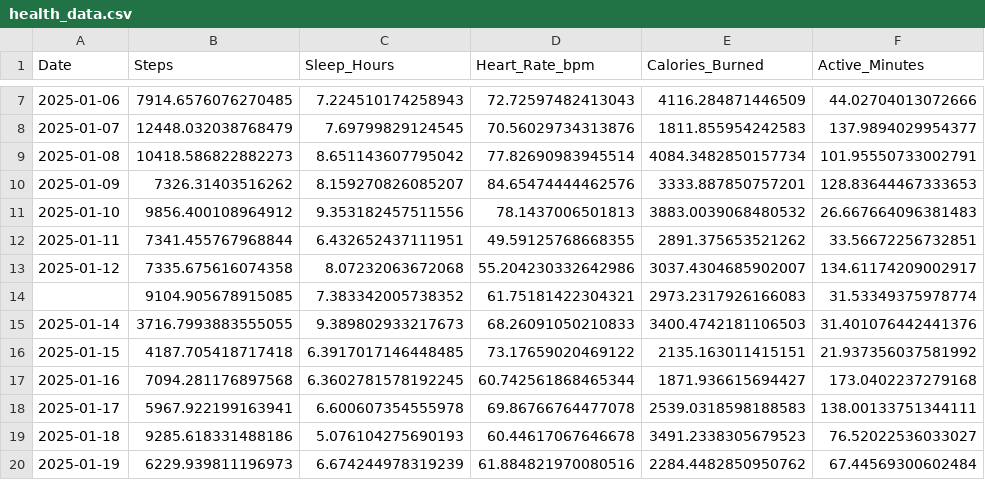
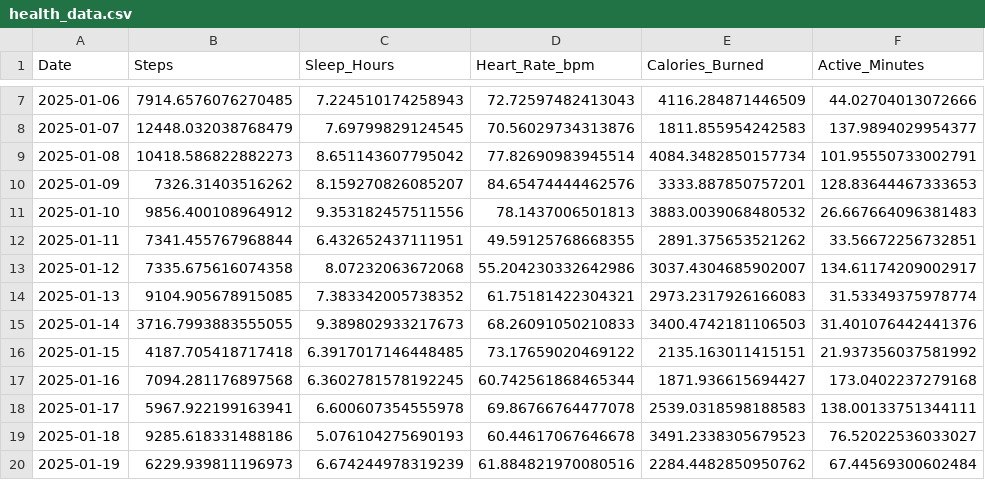
Before and after one commit to Saras-AI-Institute/fitsync-project-LaToya-Alvarado, a CSV file: data/health_data.csv, drawn as a sheet; only a part is shown, gaps mark what is left out.

Commit message:
week 2: AI Data Scientist

```diff
--- a/data/health_data.csv
+++ b/data/health_data.csv
@@ -13,3 +13,3 @@ Date,Steps,Sleep_Hours,Heart_Rate_bpm,Calories_Burned,Active_Minutes
 2025-01-12,7335.675616074358,8.07232063672068,55.204230332642986,3037.4304685902007,134.61174209002917
-,9104.905678915085,7.383342005738352,61.75181422304321,2973.2317926166083,31.53349375978774
+2025-01-13,9104.905678915085,7.383342005738352,61.75181422304321,2973.2317926166083,31.53349375978774
 2025-01-14,3716.7993883555055,9.389802933217673,68.26091050210833,3400.4742181106503,31.401076442441376
```
Also changed, not shown: 3 other files.
